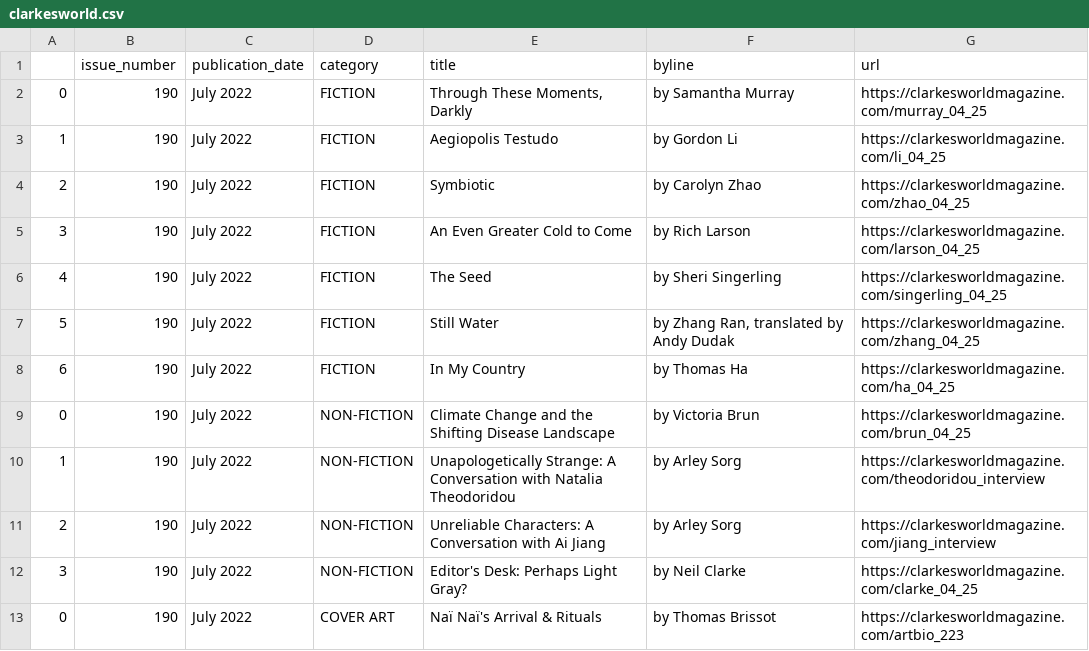
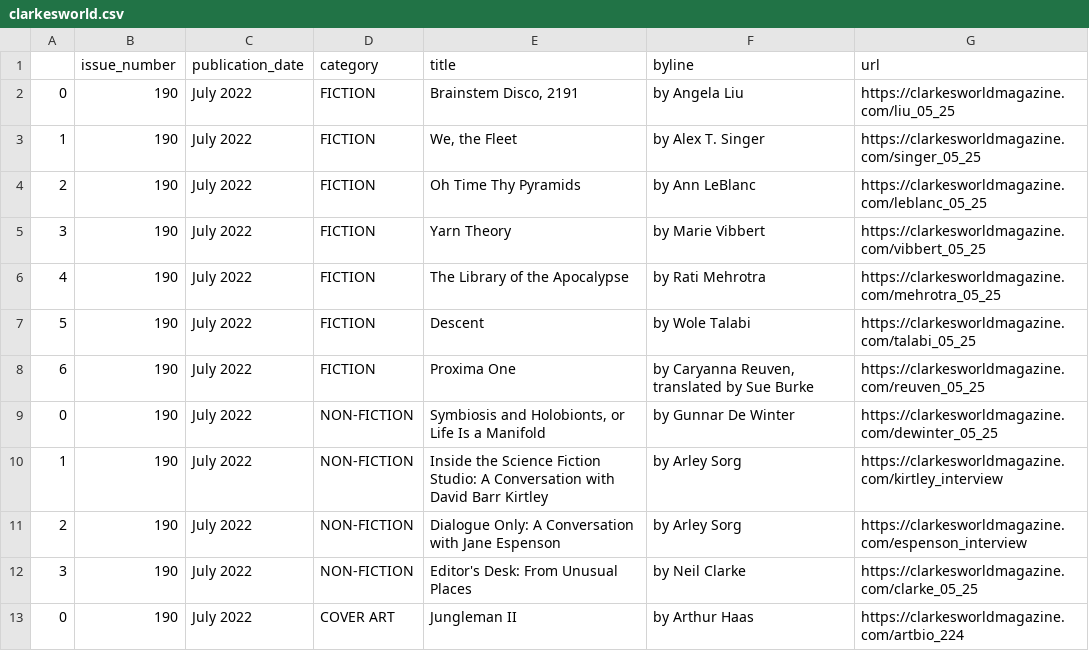
Before and after one commit to luyi-eve/autoscraper-clarkesworld-mag, a CSV file: clarkesworld.csv, drawn as a sheet.

```diff
--- a/clarkesworld.csv
+++ b/clarkesworld.csv
@@ -1,13 +1,13 @@
 ,issue_number,publication_date,category,title,byline,url
-0,190,July 2022,FICTION,"Through These Moments, Darkly",by Samantha Murray,https://clarkesworldmagazine.com/murray_04_25
-1,190,July 2022,FICTION,Aegiopolis Testudo,by Gordon Li,https://clarkesworldmagazine.com/li_04_25
-2,190,July 2022,FICTION,Symbiotic,by Carolyn Zhao,https://clarkesworldmagazine.com/zhao_04_25
-3,190,July 2022,FICTION,An Even Greater Cold to Come,by Rich Larson,https://clarkesworldmagazine.com/larson_04_25
-4,190,July 2022,FICTION,The Seed,by Sheri Singerling,https://clarkesworldmagazine.com/singerling_04_25
-5,190,July 2022,FICTION,Still Water,"by Zhang Ran, translated by Andy Dudak",https://clarkesworldmagazine.com/zhang_04_25
-6,190,July 2022,FICTION,In My Country,by Thomas Ha,https://clarkesworldmagazine.com/ha_04_25
-0,190,July 2022,NON-FICTION,Climate Change and the Shifting Disease Landscape,by Victoria Brun,https://clarkesworldmagazine.com/brun_04_25
-1,190,July 2022,NON-FICTION,Unapologetically Strange: A Conversation with Natalia Theodoridou,by Arley Sorg,https://clarkesworldmagazine.com/theodoridou_interview
-2,190,July 2022,NON-FICTION,Unreliable Characters: A Conversation with Ai Jiang,by Arley Sorg,https://clarkesworldmagazine.com/jiang_interview
-3,190,July 2022,NON-FICTION,Editor's Desk: Perhaps Light Gray?,by Neil Clarke,https://clarkesworldmagazine.com/clarke_04_25
-0,190,July 2022,COVER ART,Naï Naï's Arrival & Rituals,by Thomas Brissot,https://clarkesworldmagazine.com/artbio_223
+0,190,July 2022,FICTION,"Brainstem Disco, 2191",by Angela Liu,https://clarkesworldmagazine.com/liu_05_25
+1,190,July 2022,FICTION,"We, the Fleet",by Alex T. Singer,https://clarkesworldmagazine.com/singer_05_25
+2,190,July 2022,FICTION,Oh Time Thy Pyramids,by Ann LeBlanc,https://clarkesworldmagazine.com/leblanc_05_25
+3,190,July 2022,FICTION,Yarn Theory,by Marie Vibbert,https://clarkesworldmagazine.com/vibbert_05_25
+4,190,July 2022,FICTION,The Library of the Apocalypse,by Rati Mehrotra,https://clarkesworldmagazine.com/mehrotra_05_25
+5,190,July 2022,FICTION,Descent,by Wole Talabi,https://clarkesworldmagazine.com/talabi_05_25
+6,190,July 2022,FICTION,Proxima One,"by Caryanna Reuven, translated by Sue Burke",https://clarkesworldmagazine.com/reuven_05_25
+0,190,July 2022,NON-FICTION,"Symbiosis and Holobionts, or Life Is a Manifold",by Gunnar De Winter,https://clarkesworldmagazine.com/dewinter_05_25
+1,190,July 2022,NON-FICTION,Inside the Science Fiction Studio: A Conversation with David Barr Kirtley,by Arley Sorg,https://clarkesworldmagazine.com/kirtley_interview
+2,190,July 2022,NON-FICTION,Dialogue Only: A Conversation with Jane Espenson,by Arley Sorg,https://clarkesworldmagazine.com/espenson_interview
+3,190,July 2022,NON-FICTION,Editor's Desk: From Unusual Places,by Neil Clarke,https://clarkesworldmagazine.com/clarke_05_25
+0,190,July 2022,COVER ART,Jungleman II,by Arthur Haas,https://clarkesworldmagazine.com/artbio_224
```
